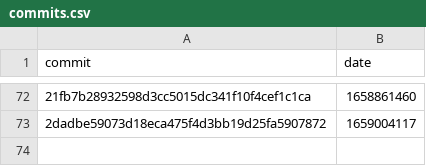
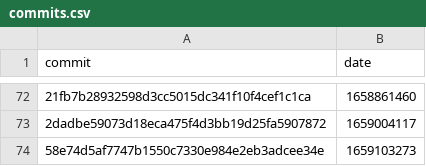
Before and after one commit to google-research/dex-lang, a CSV file: commits.csv, drawn as a sheet; only a part is shown, gaps mark what is left out; the diff names each change by its address in the sheet, - before the commit and + after, or states it on an @@ line.

```diff
--- a/commits.csv
+++ b/commits.csv
+row 74: 58e74d5af7747b1550c7330e984e2eb3adcee34e | 1659103273
```
Also changed, not shown: performance.csv.
